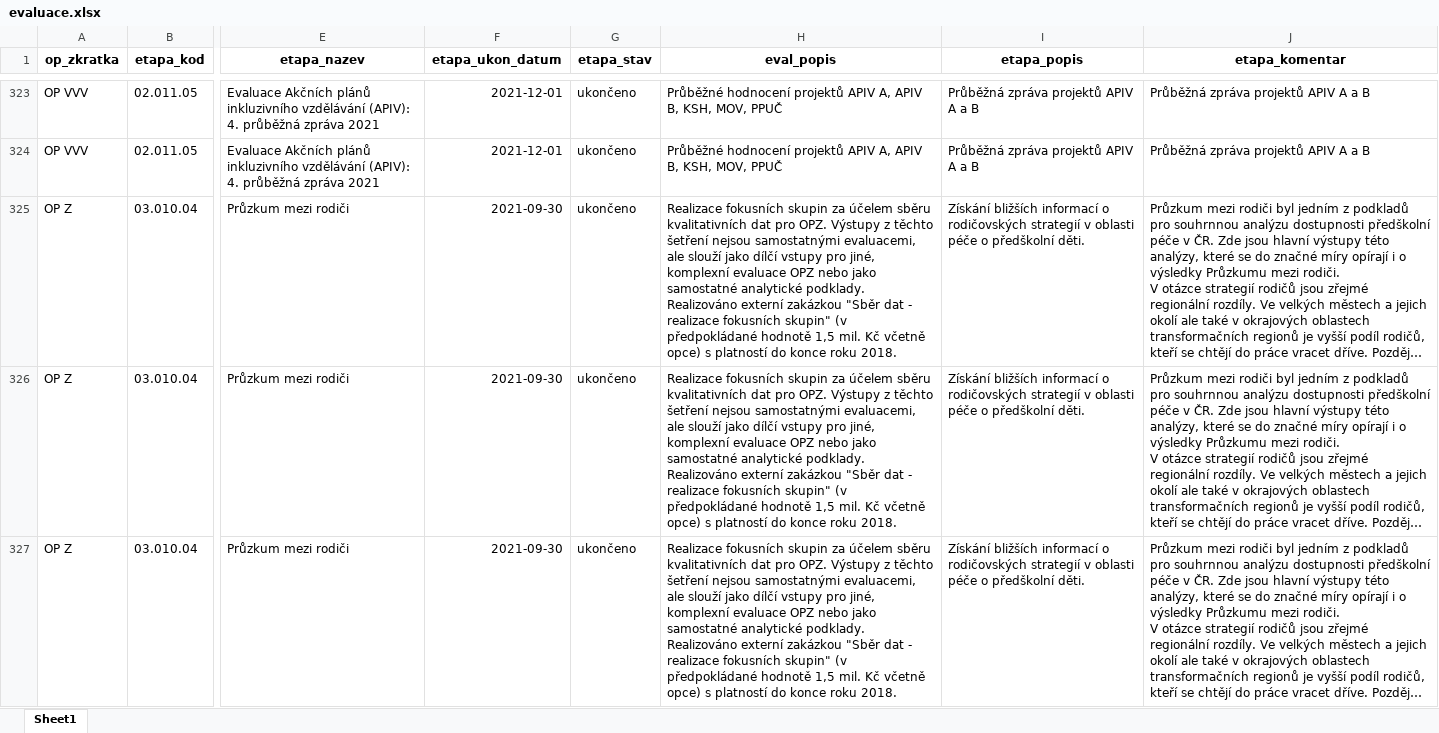
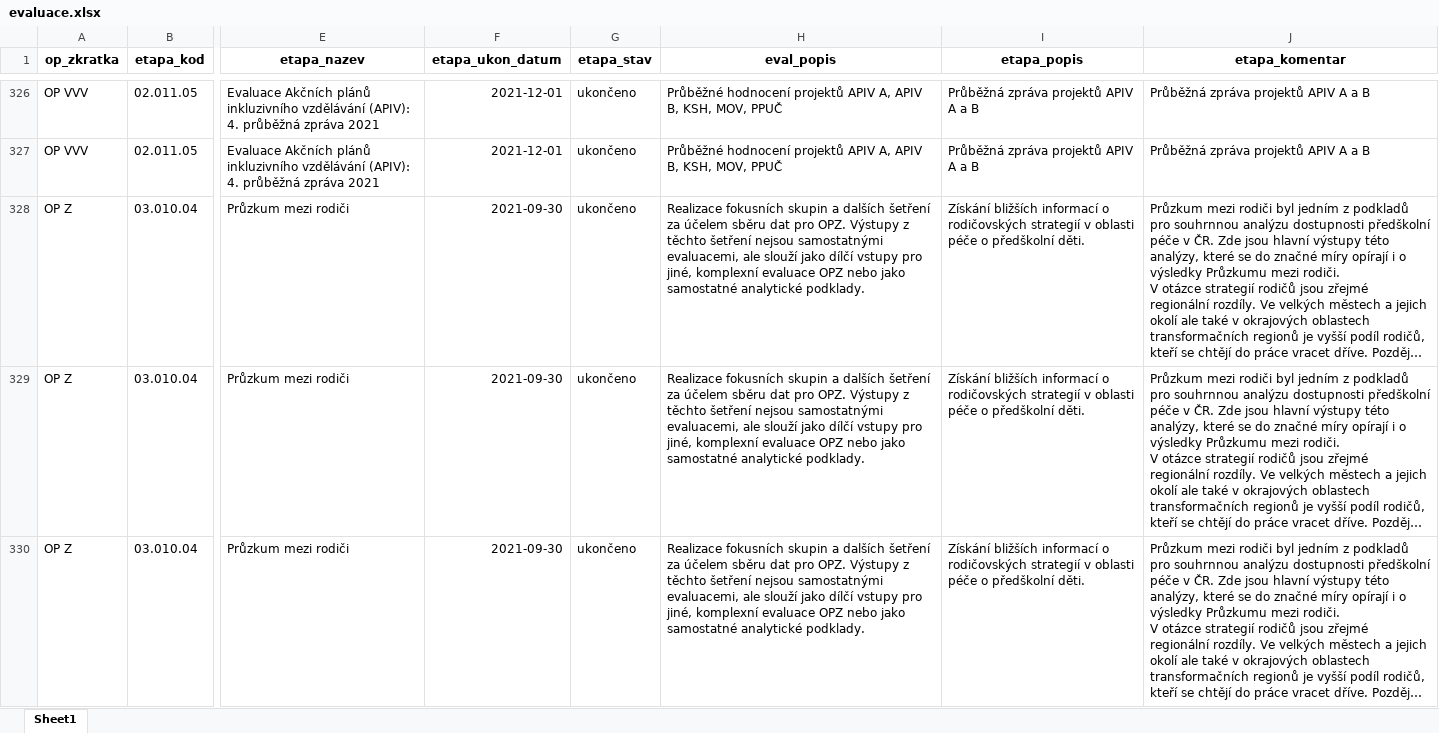
Before and after one commit to petrbouchal/esif-evaluace, an Excel workbook: evaluace.xlsx, sheet Sheet1, drawn as a sheet; only a part is shown, gaps mark what is left out; long unchanged cells end in …; values as stored, in another font and other column widths than the file's, no borders; addresses are those after the commit; ↵ is a line break in a cell; the diff covers the shown part only; the diff names each change by its address in the sheet, - before the commit and + after, or states it on an @@ line.

```diff
--- a/evaluace.xlsx (sheet Sheet1)
+++ b/evaluace.xlsx (sheet Sheet1)
-H328:H330 (eval_popis): …fokusních skupin za účelem sběru kvalitativních dat pro OPZ. Výstupy z těchto šetření nejsou samostatnými evaluacemi, ale slouží jako dílčí vstupy pro jiné, komplexní evaluace OPZ nebo jako samostatné analytické podklady. ↵ Realizováno externí zakázkou "Sběr dat - realizace fokusních skupin" (v předpokládané hodnotě 1,5 mil. Kč včetně opce) s platností do konce roku 2018.
+H328:H330 (eval_popis): …fokusních skupin a dalších šetření za účelem sběru dat pro OPZ. Výstupy z těchto šetření nejsou samostatnými evaluacemi, ale slouží jako dílčí vstupy pro jiné, komplexní evaluace OPZ nebo jako samostatné analytické podklady.
```
Also changed, not shown: 3 added rows and 8 edited cells elsewhere in this sheet, 5 other files.
